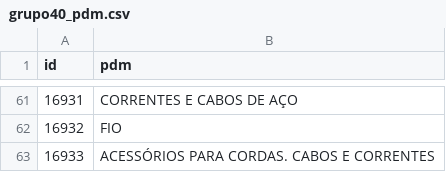
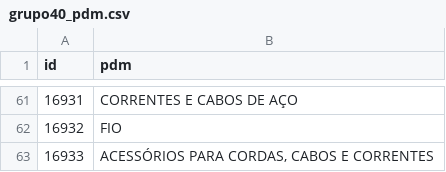
Before and after one commit to ant-rod-silva/catmat_compras_gov_pub, a CSV file: pdm/csv/grupo40_pdm.csv, drawn as a sheet; only a part is shown, gaps mark what is left out; the diff names each change by its address in the sheet, - before the commit and + after, or states it on an @@ line.

Commit message:
Update grupo40_pdm.csv

```diff
--- a/pdm/csv/grupo40_pdm.csv
+++ b/pdm/csv/grupo40_pdm.csv
-B63 (pdm): ACESSÓRIOS PARA CORDAS. CABOS E CORRENTES
+B63 (pdm): ACESSÓRIOS PARA CORDAS, CABOS E CORRENTES
```
